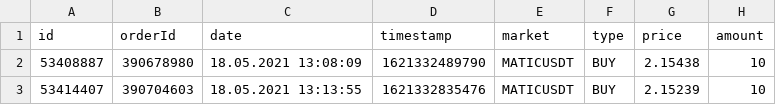
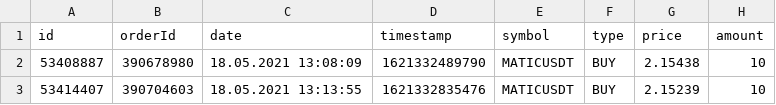
Before and after one commit to twelwet/b-billing, a CSV file: data/csv/spot-trades-actual.csv, drawn as a sheet; only a part is shown; the diff names each change by its address in the sheet, - before the commit and + after, or states it on an @@ line.

Commit message:
'symbol'-field for all trades

```diff
--- a/data/csv/spot-trades-actual.csv
+++ b/data/csv/spot-trades-actual.csv
-E1: market
+E1: symbol
```
Also changed, not shown: 1 other file.
